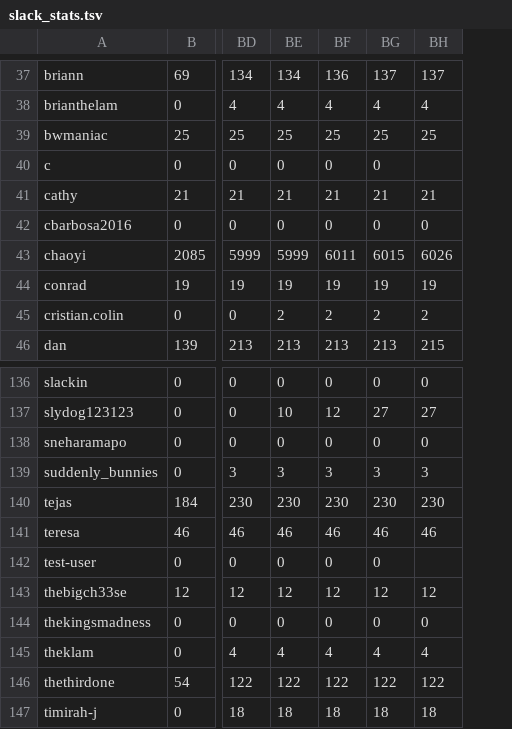
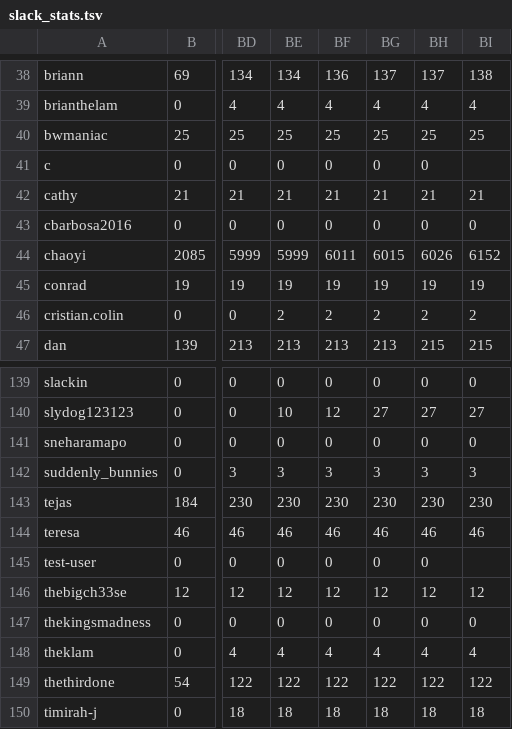
Before and after one commit to hackclub/metrics, a TSV file: slack_stats.tsv, drawn as a sheet; only a part is shown, gaps mark what is left out; addresses are those after the commit; the diff covers the shown part only; the diff names each change by its address in the sheet, - before the commit and + after, or states it on an @@ line.

```diff
--- a/slack_stats.tsv
+++ b/slack_stats.tsv
+column BI, rows 38-47: 138 | 4 | 25 |  | 21 | 0 | 6152 | 19 | 2 | 215; rows 139-150: 0 | 27 | 0 | 3 | 230 | 46 |  | 12 | 0 | 4 | 122 | 18
-BH41: (empty)
+BH41: 0
-BH145: (empty)
+BH145: 0
```
Also changed, not shown: 4 added rows and 1 removed row elsewhere in this file.
